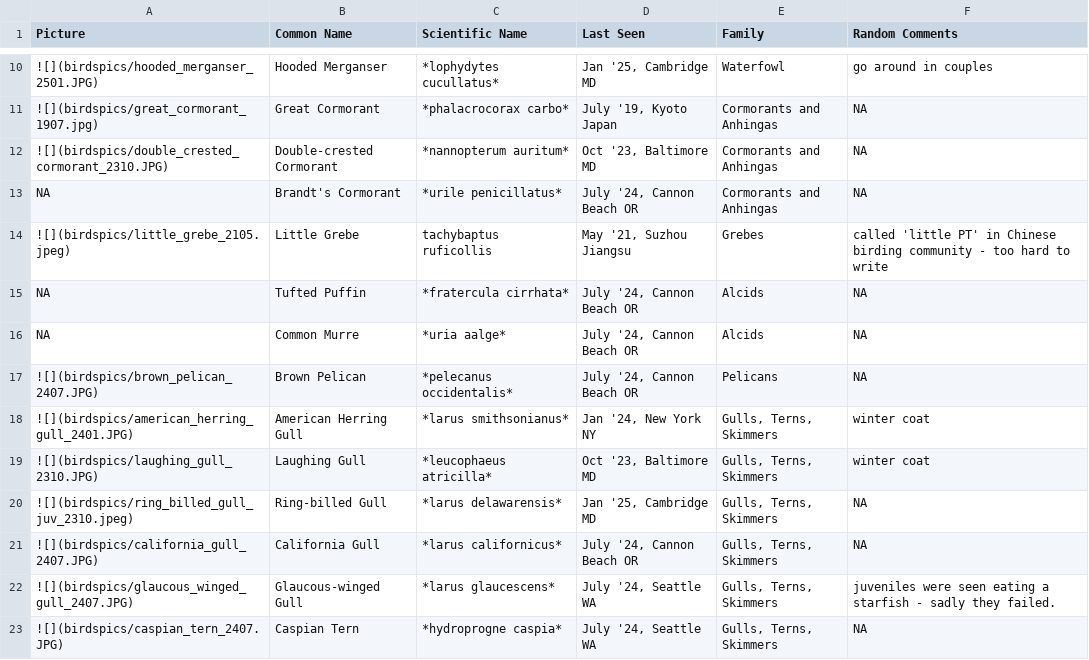
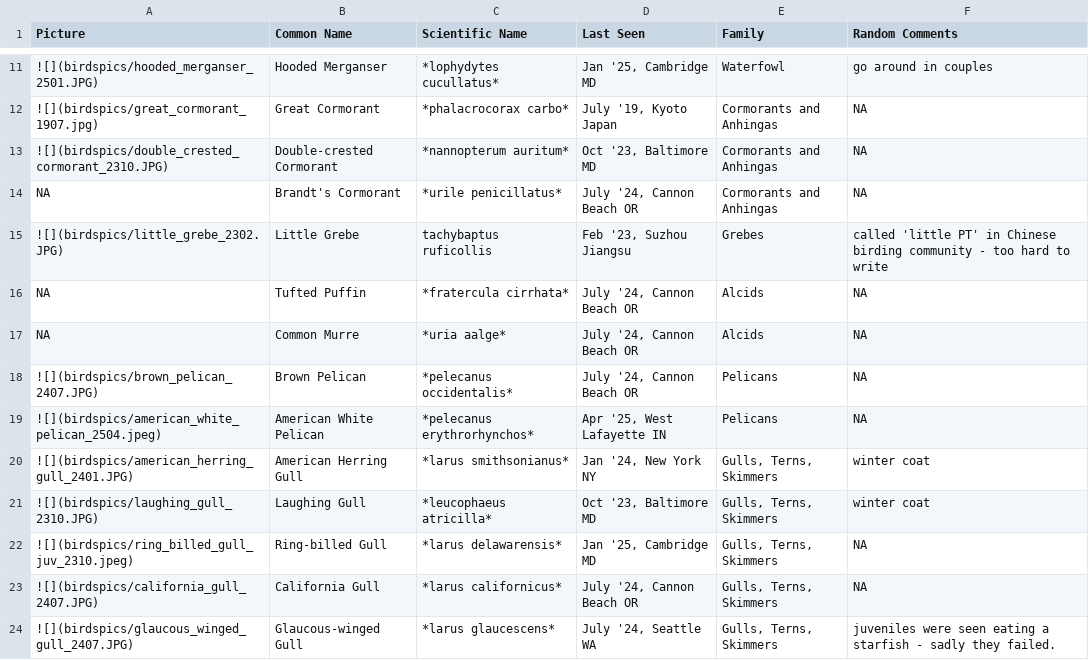
Before and after one commit to yunyi-ru/quarto-blog, a CSV file: projects/all_about_birding/bird_df.csv, drawn as a sheet; only a part is shown, gaps mark what is left out; the shorter side is filled out with more unchanged rows; the diff covers the shown part only.

```diff
--- a/projects/all_about_birding/bird_df.csv
+++ b/projects/all_about_birding/bird_df.csv
@@ -13,3 +14,3 @@ Picture,Common Name,Scientific Name,Last Seen,Family,Random Comments
 NA,Brandt's Cormorant,*urile penicillatus*,"July '24, Cannon Beach OR",Cormorants and Anhingas,NA
-![](birdspics/little_grebe_2105.jpeg),Little Grebe,tachybaptus ruficollis,"May '21, Suzhou Jiangsu",Grebes,called 'little PT' in Chinese birding community - too hard to write
+![](birdspics/little_grebe_2302.JPG),Little Grebe,tachybaptus ruficollis,"Feb '23, Suzhou Jiangsu",Grebes,called 'little PT' in Chinese birding community - too hard to write
 NA,Tufted Puffin,*fratercula cirrhata*,"July '24, Cannon Beach OR",Alcids,NA
@@ -17,2 +18,3 @@ NA,Common Murre,*uria aalge*,"July '24, Cannon Beach OR",Alcids,NA
 ![](birdspics/brown_pelican_2407.JPG),Brown Pelican,*pelecanus occidentalis*,"July '24, Cannon Beach OR",Pelicans,NA
+![](birdspics/american_white_pelican_2504.jpeg),American White Pelican,*pelecanus erythrorhynchos*,"Apr '25, West Lafayette IN",Pelicans,NA
 ![](birdspics/american_herring_gull_2401.JPG),American Herring Gull,*larus smithsonianus*,"Jan '24, New York NY","Gulls, Terns, Skimmers",winter coat
```
Also changed, not shown: 19 added rows, 1 removed row, 1 moved row and 7 edited cells elsewhere in this file, projects/all_about_birding/bird_markers.csv, 37 other files.
